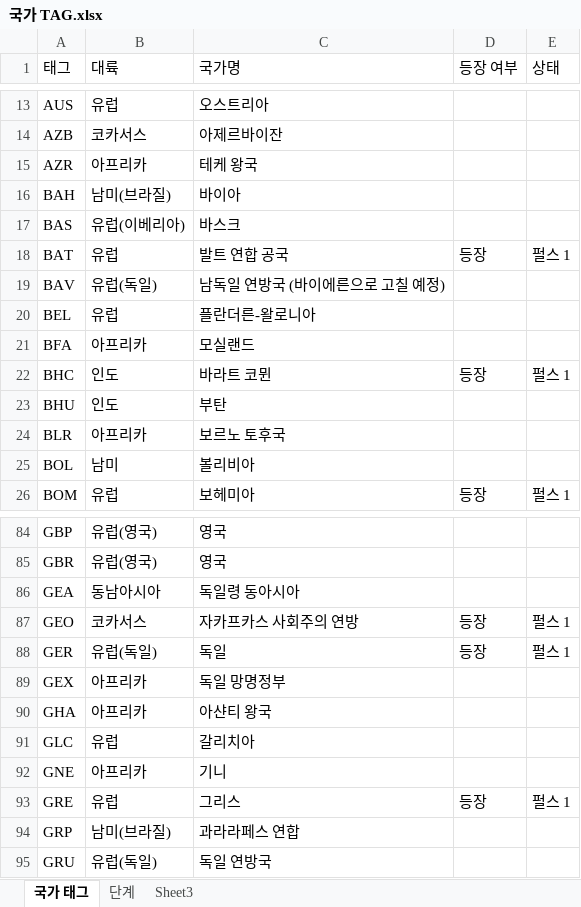
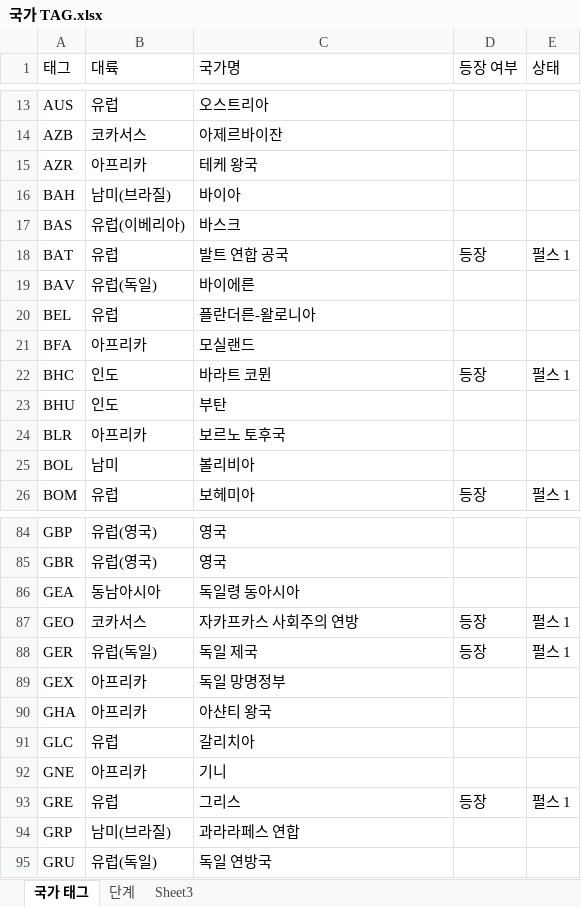
Before and after one commit to MADCAT416/megrez, an Excel workbook: 국가 TAG.xlsx, sheet 국가 태그, drawn as a sheet; only a part is shown, gaps mark what is left out; values as stored, in another font and other column widths than the file's, no borders; the diff names each change by its address in the sheet, - before the commit and + after, or states it on an @@ line.

```diff
--- a/국가 TAG.xlsx (sheet 국가 태그)
+++ b/국가 TAG.xlsx (sheet 국가 태그)
-C19 (국가명): 남독일 연방국 (바이에른으로 고칠 예정)
+C19 (국가명): 바이에른
-C88 (국가명): 독일
+C88 (국가명): 독일 제국
```
Also changed, not shown: 4 other files.
